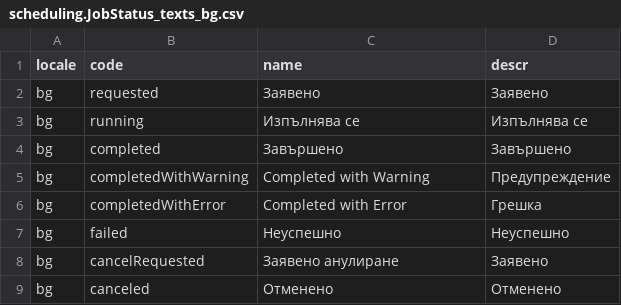
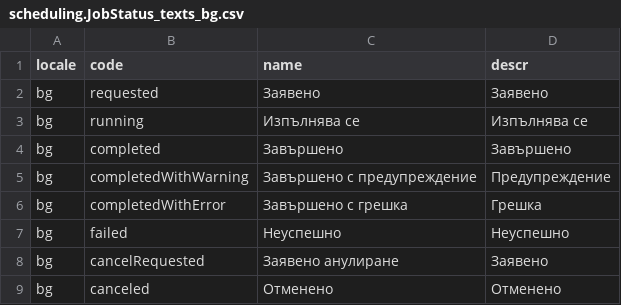
Before and after one commit to cap-js-community/sap-afc-sdk, a CSV file: db/data/scheduling.JobStatus_texts_bg.csv, drawn as a sheet.

```diff
--- a/db/data/scheduling.JobStatus_texts_bg.csv
+++ b/db/data/scheduling.JobStatus_texts_bg.csv
@@ -4,4 +4,4 @@ locale;code;name;descr
 "bg";completed;Завършено;Завършено
-"bg";completedWithWarning;Completed with Warning;Предупреждение
-"bg";completedWithError;Completed with Error;Грешка
+"bg";completedWithWarning;Завършено с предупреждение;Предупреждение
+"bg";completedWithError;Завършено с грешка;Грешка
 "bg";failed;Неуспешно;Неуспешно
```
Also changed, not shown: db/data/scheduling.JobStatus_texts_es.csv, db/data/scheduling.JobStatus_texts_fr.csv, 16 other files.
